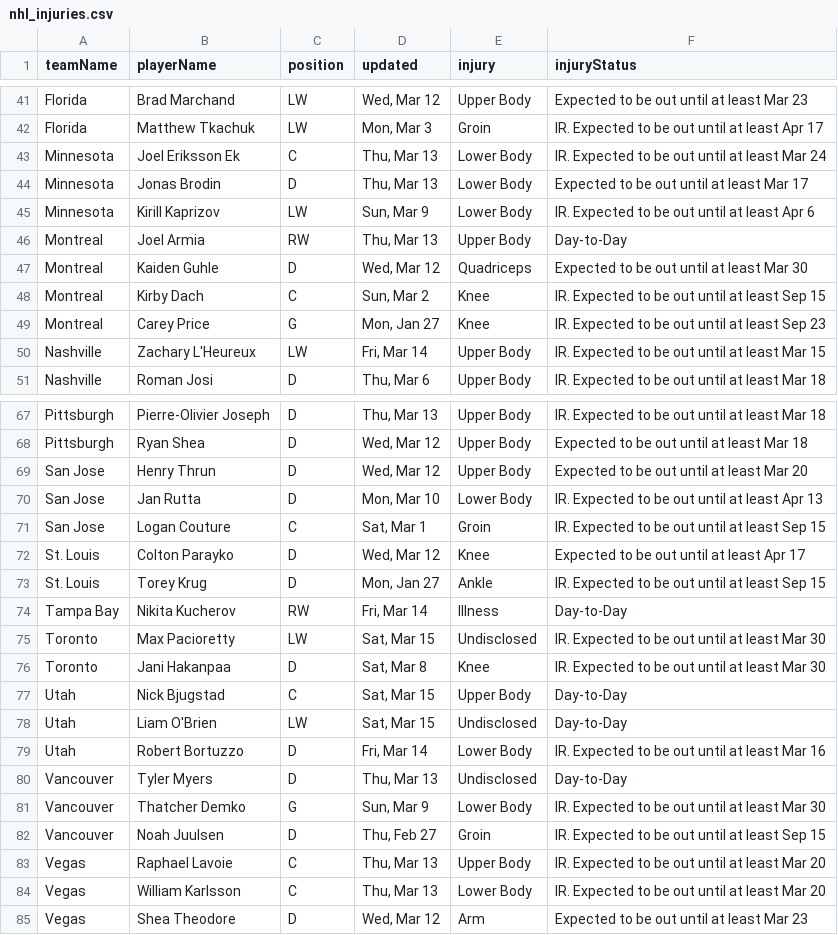
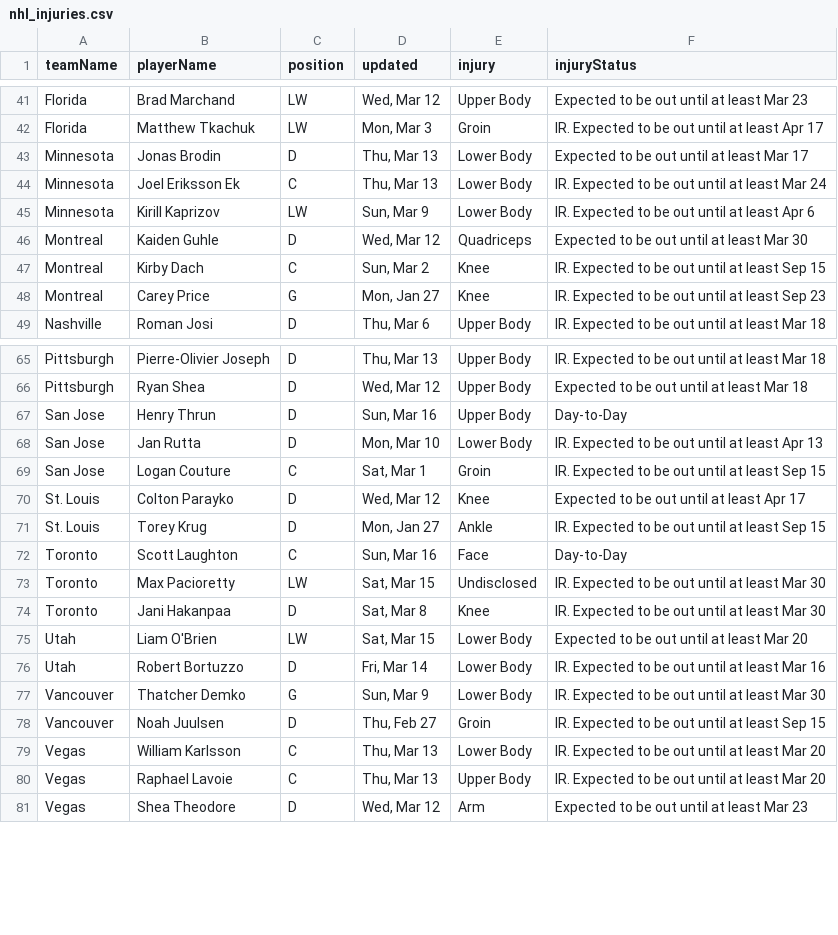
Before and after one commit to quintonfesq04/RealSports, a CSV file: NHL/nhl_injuries.csv, drawn as a sheet; only a part is shown, gaps mark what is left out; the diff covers the shown part only.

```diff
--- a/NHL/nhl_injuries.csv
+++ b/NHL/nhl_injuries.csv
@@ -42,6 +42,5 @@ Florida,Brad Marchand,LW,"Wed, Mar 12",Upper Body,Expected to be out until at le
 Florida,Matthew Tkachuk,LW,"Mon, Mar 3",Groin,IR. Expected to be out until at least Apr 17
+Minnesota,Jonas Brodin,D,"Thu, Mar 13",Lower Body,Expected to be out until at least Mar 17
 Minnesota,Joel Eriksson Ek,C,"Thu, Mar 13",Lower Body,IR. Expected to be out until at least Mar 24
-Minnesota,Jonas Brodin,D,"Thu, Mar 13",Lower Body,Expected to be out until at least Mar 17
 Minnesota,Kirill Kaprizov,LW,"Sun, Mar 9",Lower Body,IR. Expected to be out until at least Apr 6
-Montreal,Joel Armia,RW,"Thu, Mar 13",Upper Body,Day-to-Day
 Montreal,Kaiden Guhle,D,"Wed, Mar 12",Quadriceps,Expected to be out until at least Mar 30
@@ -49,3 +48,2 @@ Montreal,Kirby Dach,C,"Sun, Mar 2",Knee,IR. Expected to be out until at least Se
 Montreal,Carey Price,G,"Mon, Jan 27",Knee,IR. Expected to be out until at least Sep 23
-Nashville,Zachary L'Heureux,LW,"Fri, Mar 14",Upper Body,IR. Expected to be out until at least Mar 15
 Nashville,Roman Josi,D,"Thu, Mar 6",Upper Body,IR. Expected to be out until at least Mar 18
@@ -68,3 +66,3 @@ Pittsburgh,Pierre-Olivier Joseph,D,"Thu, Mar 13",Upper Body,IR. Expected to be o
 Pittsburgh,Ryan Shea,D,"Wed, Mar 12",Upper Body,Expected to be out until at least Mar 18
-San Jose,Henry Thrun,D,"Wed, Mar 12",Upper Body,Expected to be out until at least Mar 20
+San Jose,Henry Thrun,D,"Sun, Mar 16",Upper Body,Day-to-Day
 San Jose,Jan Rutta,D,"Mon, Mar 10",Lower Body,IR. Expected to be out until at least Apr 13
@@ -73,13 +71,11 @@ St. Louis,Colton Parayko,D,"Wed, Mar 12",Knee,Expected to be out until at least
 St. Louis,Torey Krug,D,"Mon, Jan 27",Ankle,IR. Expected to be out until at least Sep 15
-Tampa Bay,Nikita Kucherov,RW,"Fri, Mar 14",Illness,Day-to-Day
+Toronto,Scott Laughton,C,"Sun, Mar 16",Face,Day-to-Day
 Toronto,Max Pacioretty,LW,"Sat, Mar 15",Undisclosed,IR. Expected to be out until at least Mar 30
 Toronto,Jani Hakanpaa,D,"Sat, Mar 8",Knee,IR. Expected to be out until at least Mar 30
-Utah,Nick Bjugstad,C,"Sat, Mar 15",Upper Body,Day-to-Day
-Utah,Liam O'Brien,LW,"Sat, Mar 15",Undisclosed,Day-to-Day
+Utah,Liam O'Brien,LW,"Sat, Mar 15",Lower Body,Expected to be out until at least Mar 20
 Utah,Robert Bortuzzo,D,"Fri, Mar 14",Lower Body,IR. Expected to be out until at least Mar 16
-Vancouver,Tyler Myers,D,"Thu, Mar 13",Undisclosed,Day-to-Day
 Vancouver,Thatcher Demko,G,"Sun, Mar 9",Lower Body,IR. Expected to be out until at least Mar 30
 Vancouver,Noah Juulsen,D,"Thu, Feb 27",Groin,IR. Expected to be out until at least Sep 15
+Vegas,William Karlsson,C,"Thu, Mar 13",Lower Body,IR. Expected to be out until at least Mar 20
 Vegas,Raphael Lavoie,C,"Thu, Mar 13",Upper Body,IR. Expected to be out until at least Mar 20
-Vegas,William Karlsson,C,"Thu, Mar 13",Lower Body,IR. Expected to be out until at least Mar 20
 Vegas,Shea Theodore,D,"Wed, Mar 12",Arm,Expected to be out until at least Mar 23
```
Also changed, not shown: 4 moved rows and 3 edited cells elsewhere in this file, CBB/cbb_players_stats.csv, MLB/mlb_injuries.csv, 23 other files.
